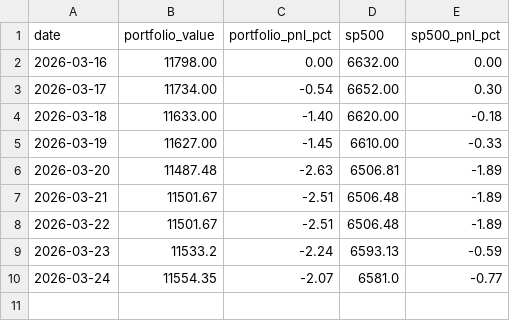
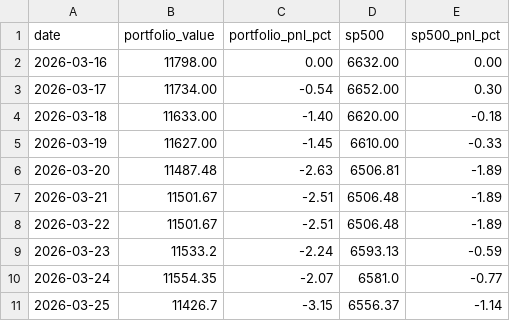
Before and after one commit to nopaixx/invest_value_manager_gobernator, a CSV file: state/portfolio_tracker.csv, drawn as a sheet.

```diff
--- a/state/portfolio_tracker.csv
+++ b/state/portfolio_tracker.csv
@@ -10 +10,2 @@ date,portfolio_value,portfolio_pnl_pct,sp500,sp500_pnl_pct
 2026-03-24,11554.35,-2.07,6581.0,-0.77
+2026-03-25,11426.7,-3.15,6556.37,-1.14
```
Also changed, not shown: 3 other files.
